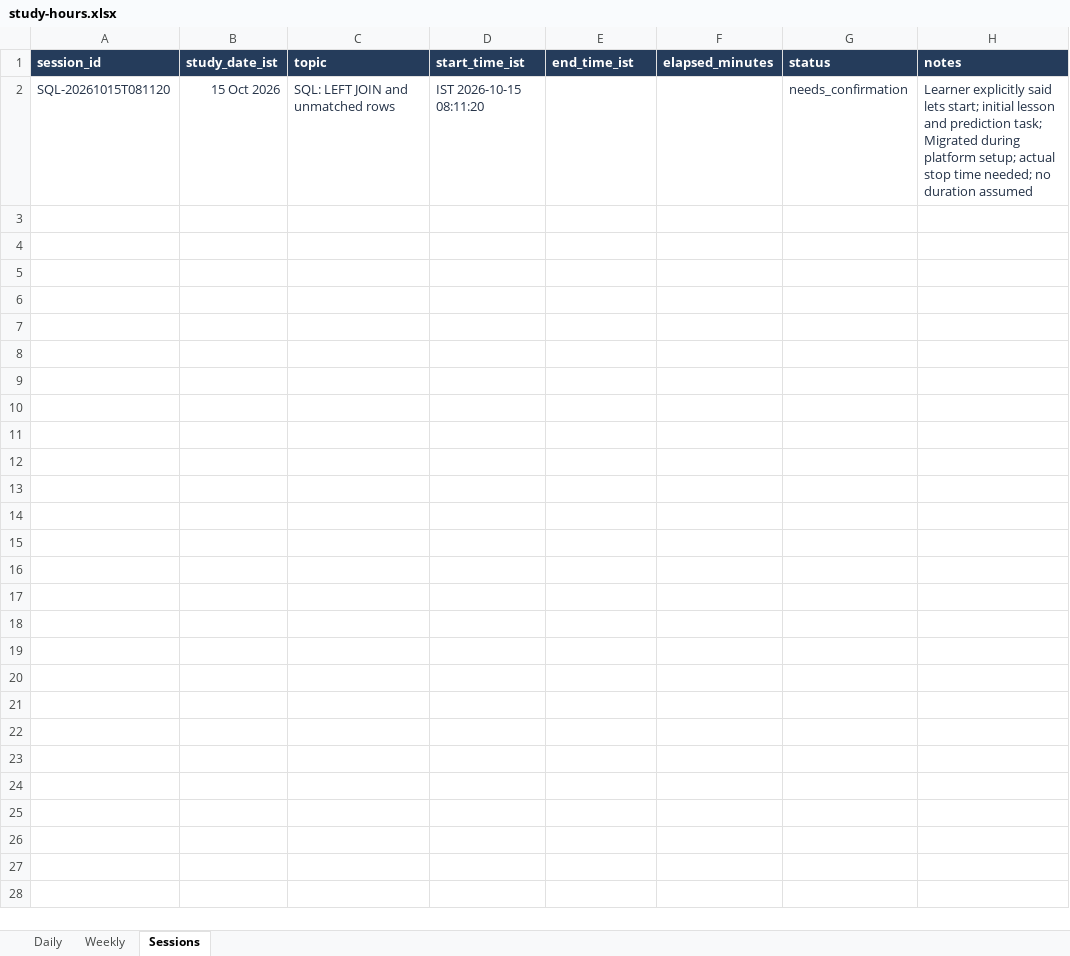
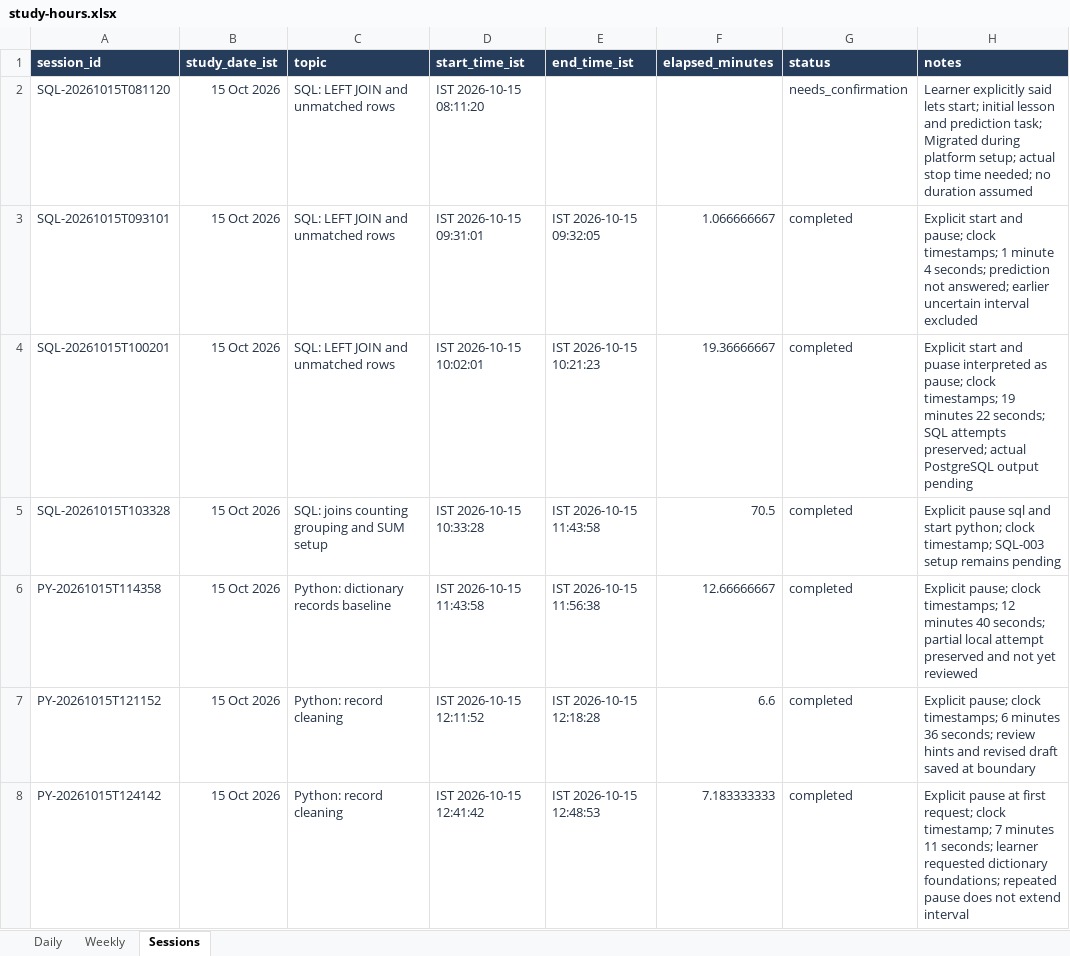
Before and after one commit to satishryali/data-engineering-journey, an Excel workbook: outputs/study-tracker/study-hours.xlsx, sheet Sessions, drawn as a sheet; values as stored, in another font and other column widths than the file's, no borders; the diff names each change by its address in the sheet, - before the commit and + after, or states it on an @@ line.

Commit message:
Save SQL practice, Python dictionary handoff and study hours

```diff
--- a/outputs/study-tracker/study-hours.xlsx (sheet Sessions)
+++ b/outputs/study-tracker/study-hours.xlsx (sheet Sessions)
+row 3: SQL-20261015T093101 | 15 Oct 2026 | SQL: LEFT JOIN and unmatched rows | IST 2026-10-15 09:31:01 | IST 2026-10-15 09:32:05 | 1.066666667 | completed | Explicit start and pause; clock timestamps; 1 minute 4 seconds; prediction not answered; earlier uncertain interval excluded
+row 4: SQL-20261015T100201 | 15 Oct 2026 | SQL: LEFT JOIN and unmatched rows | IST 2026-10-15 10:02:01 | IST 2026-10-15 10:21:23 | 19.36666667 | completed | Explicit start and puase interpreted as pause; clock timestamps; 19 minutes 22 seconds; SQL attempts preserved; actual PostgreSQL output pending
+row 5: SQL-20261015T103328 | 15 Oct 2026 | SQL: joins counting grouping and SUM setup | IST 2026-10-15 10:33:28 | IST 2026-10-15 11:43:58 | 70.5 | completed | Explicit pause sql and start python; clock timestamp; SQL-003 setup remains pending
+row 6: PY-20261015T114358 | 15 Oct 2026 | Python: dictionary records baseline | IST 2026-10-15 11:43:58 | IST 2026-10-15 11:56:38 | 12.66666667 | completed | Explicit pause; clock timestamps; 12 minutes 40 seconds; partial local attempt preserved and not yet reviewed
+row 7: PY-20261015T121152 | 15 Oct 2026 | Python: record cleaning | IST 2026-10-15 12:11:52 | IST 2026-10-15 12:18:28 | 6.6 | completed | Explicit pause; clock timestamps; 6 minutes 36 seconds; review hints and revised draft saved at boundary
+row 8: PY-20261015T124142 | 15 Oct 2026 | Python: record cleaning | IST 2026-10-15 12:41:42 | IST 2026-10-15 12:48:53 | 7.183333333 | completed | Explicit pause at first request; clock timestamp; 7 minutes 11 seconds; learner requested dictionary foundations; repeated pause does not extend interval
```
Also changed, not shown: sheet Daily, sheet Weekly, formulas that keep their value, 24 other files.
